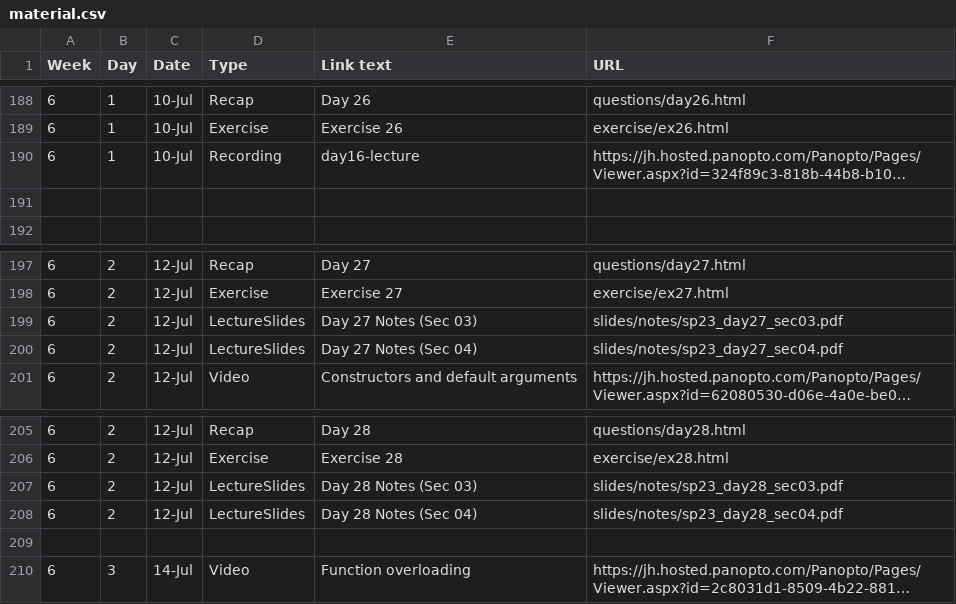
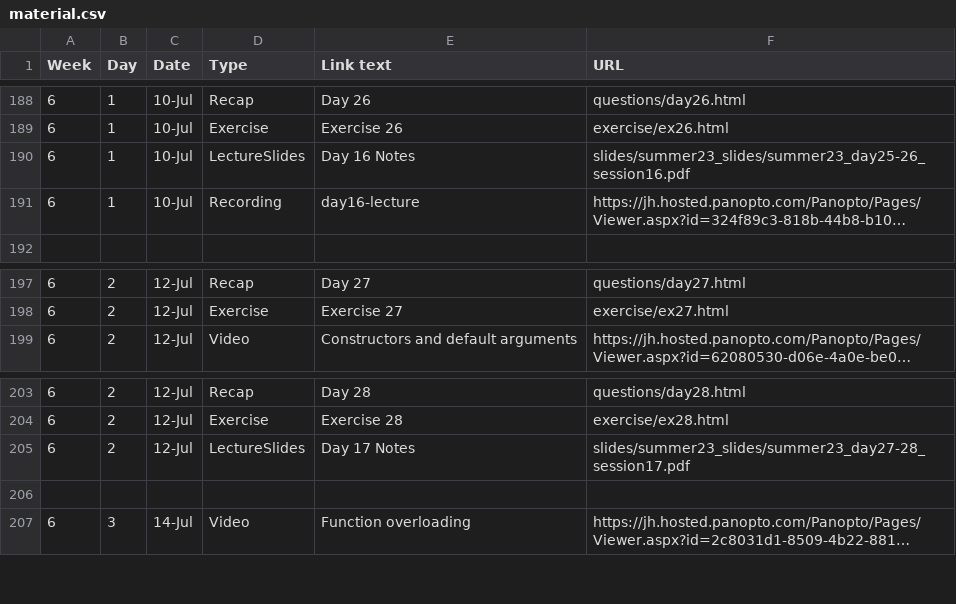
Before and after one commit to jhu-ip/cs220-summer24, a CSV file: material.csv, drawn as a sheet; only a part is shown, gaps mark what is left out; long unchanged cells end in …; removed rows and columns are numbered as before the commit, all else as after; the diff names each change by its address in the sheet, - before the commit and + after, or states it on an @@ line.

Commit message:
Add slides session 16-17

```diff
--- a/material.csv
+++ b/material.csv
+row 190: 6 | 1 | 10-Jul | LectureSlides | Day 16 Notes | slides/summer23_slides/summer23_day25-26_session16.pdf
-row 191: (empty)
-row 199: 6 | 2 | 12-Jul | LectureSlides | Day 27 Notes (Sec 03) | slides/notes/sp23_day27_sec03.pdf
-row 200: 6 | 2 | 12-Jul | LectureSlides | Day 27 Notes (Sec 04) | slides/notes/sp23_day27_sec04.pdf
-E205 (Link text): Day 28 Notes (Sec 03)
+E205 (Link text): Day 17 Notes
-F205 (URL): slides/notes/sp23_day28_sec03.pdf
+F205 (URL): slides/summer23_slides/summer23_day27-28_session17.pdf
-row 208: 6 | 2 | 12-Jul | LectureSlides | Day 28 Notes (Sec 04) | slides/notes/sp23_day28_sec04.pdf
```
Also changed, not shown: 3 other files.
